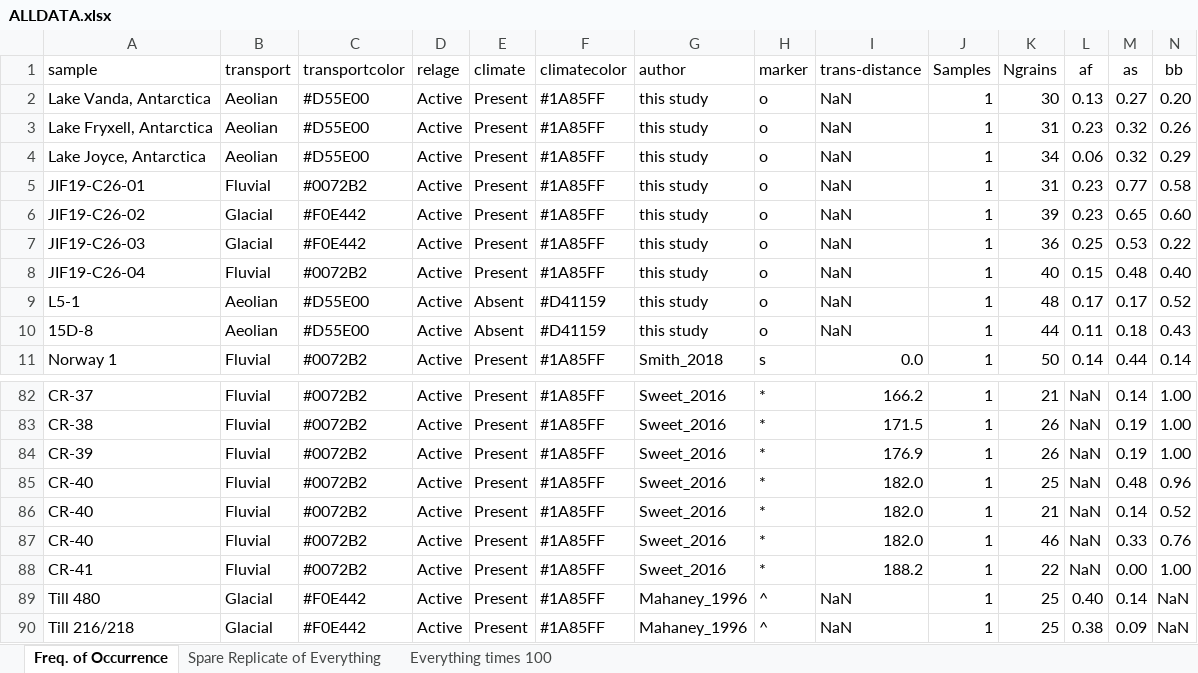
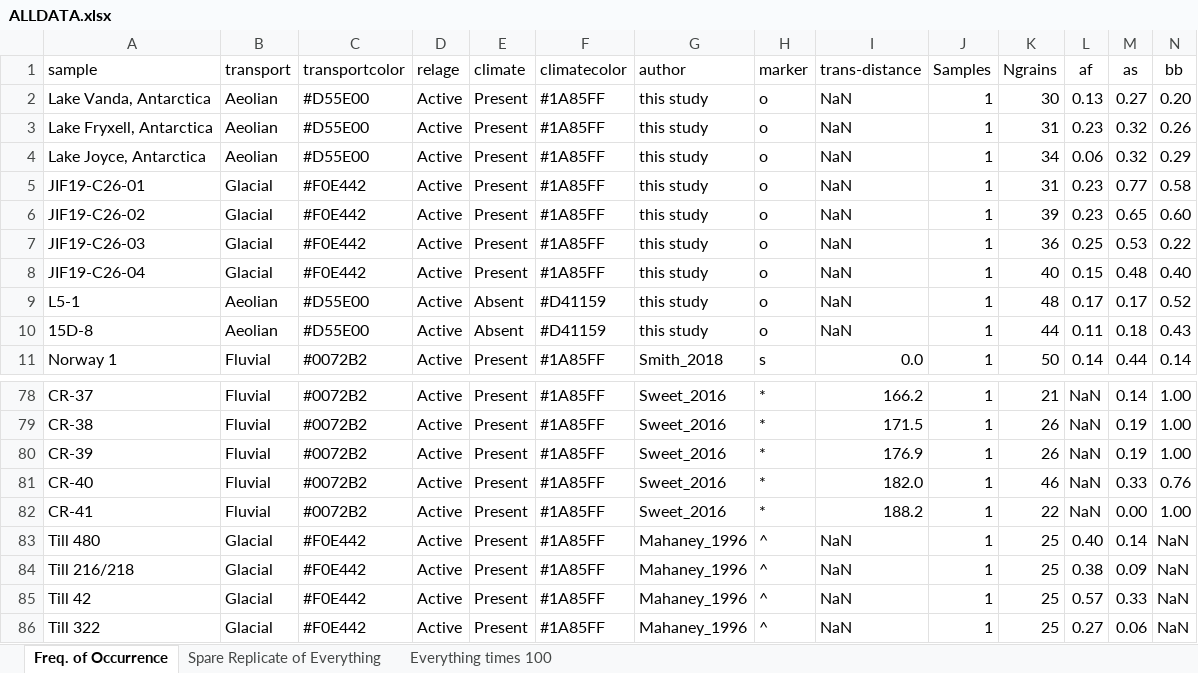
Before and after one commit to jreahl/Reahl_2020, an Excel workbook: ALLDATA.xlsx, sheet Freq. of Occurrence, drawn as a sheet; only a part is shown, gaps mark what is left out; the shorter side is filled out with more unchanged rows; values as stored, in another font and other column widths than the file's, no borders; rows hold the shown columns only; the diff covers the shown part only; the diff names each change by its address in the sheet, - before the commit and + after, or states it on an @@ line.

```diff
--- a/ALLDATA.xlsx (sheet Freq. of Occurrence)
+++ b/ALLDATA.xlsx (sheet Freq. of Occurrence)
-B5 (transport): Fluvial
+B5 (transport): Glacial
-C5 (transportcolor): #0072B2
+C5 (transportcolor): #F0E442
-B8 (transport): Fluvial
+B8 (transport): Glacial
-C8 (transportcolor): #0072B2
+C8 (transportcolor): #F0E442
-row 85: CR-40 | Fluvial | #0072B2 | Active | Present | #1A85FF | Sweet_2016 | * | 182.0 | 1 | 25 | NaN | 0.48 | 0.96
-row 86: CR-40 | Fluvial | #0072B2 | Active | Present | #1A85FF | Sweet_2016 | * | 182.0 | 1 | 21 | NaN | 0.14 | 0.52
```
Also changed, not shown: 4 removed rows and 42 edited cells elsewhere in this sheet, ALLDATA_F-G_test.xlsx, 12 other files.
